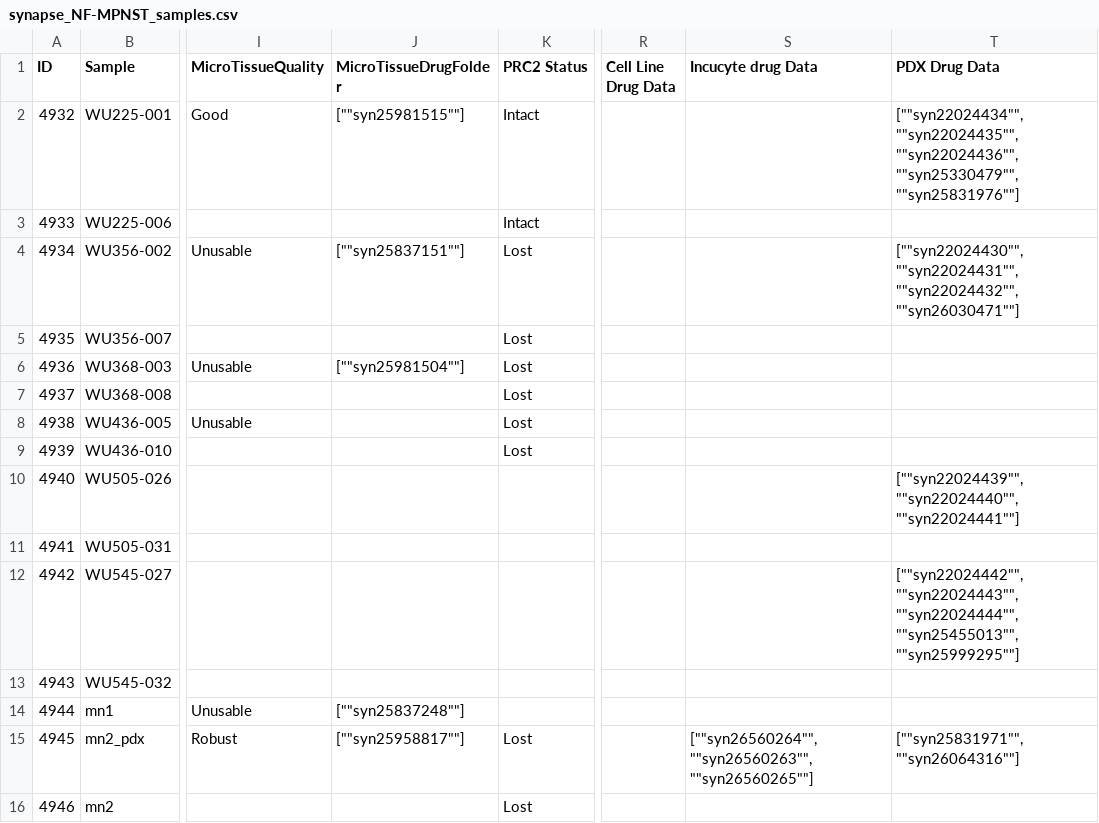
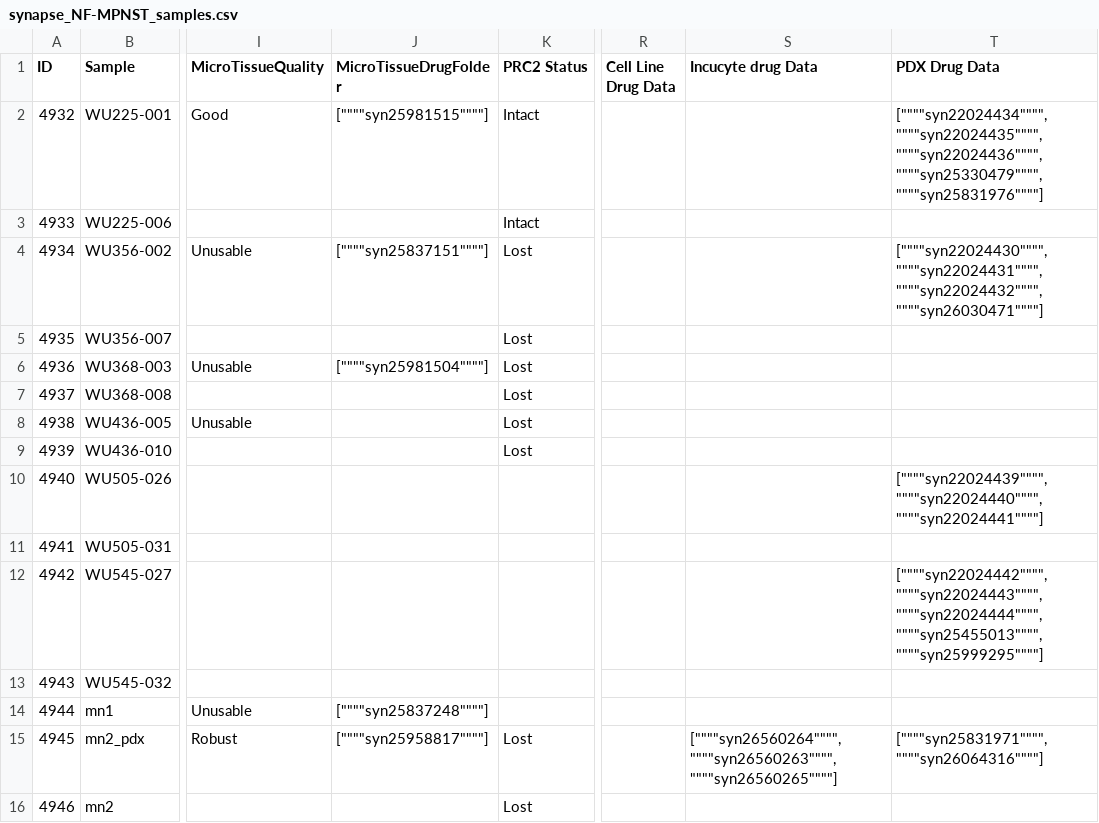
Before and after one commit to PNNL-CompBio/coderdata, a CSV file: build/mpnst/synapse_NF-MPNST_samples.csv, drawn as a sheet; only a part is shown, gaps mark what is left out; the diff covers the shown part only; the diff names each change by its address in the sheet, - before the commit and + after, or states it on an @@ line.

```diff
--- a/build/mpnst/synapse_NF-MPNST_samples.csv
+++ b/build/mpnst/synapse_NF-MPNST_samples.csv
-J2 (MicroTissueDrugFolder): [""syn25981515""]
+J2 (MicroTissueDrugFolder): [""""syn25981515""""]
-T2 (PDX Drug Data): [""syn22024434"",""syn22024435"",""syn22024436"",""syn25330479"",""syn25831976""]
+T2 (PDX Drug Data): [""""syn22024434"""",""""syn22024435"""",""""syn22024436"""",""""syn25330479"""",""""syn25831976""""]
-J4 (MicroTissueDrugFolder): [""syn25837151""]
+J4 (MicroTissueDrugFolder): [""""syn25837151""""]
-T4 (PDX Drug Data): [""syn22024430"",""syn22024431"",""syn22024432"",""syn26030471""]
+T4 (PDX Drug Data): [""""syn22024430"""",""""syn22024431"""",""""syn22024432"""",""""syn26030471""""]
-J6 (MicroTissueDrugFolder): [""syn25981504""]
+J6 (MicroTissueDrugFolder): [""""syn25981504""""]
-T10 (PDX Drug Data): [""syn22024439"",""syn22024440"",""syn22024441""]
+T10 (PDX Drug Data): [""""syn22024439"""",""""syn22024440"""",""""syn22024441""""]
-T12 (PDX Drug Data): [""syn22024442"",""syn22024443"",""syn22024444"",""syn25455013"",""syn25999295""]
+T12 (PDX Drug Data): [""""syn22024442"""",""""syn22024443"""",""""syn22024444"""",""""syn25455013"""",""""syn25999295""""]
-J14 (MicroTissueDrugFolder): [""syn25837248""]
+J14 (MicroTissueDrugFolder): [""""syn25837248""""]
-J15 (MicroTissueDrugFolder): [""syn25958817""]
+J15 (MicroTissueDrugFolder): [""""syn25958817""""]
-S15 (Incucyte drug Data): [""syn26560264"",""syn26560263"",""syn26560265""]
+S15 (Incucyte drug Data): [""""syn26560264"""",""""syn26560263"""",""""syn26560265""""]
-T15 (PDX Drug Data): [""syn25831971"",""syn26064316""]
+T15 (PDX Drug Data): [""""syn25831971"""",""""syn26064316""""]
```
Also changed, not shown: 14 edited cells elsewhere in this file, 6 other files.
